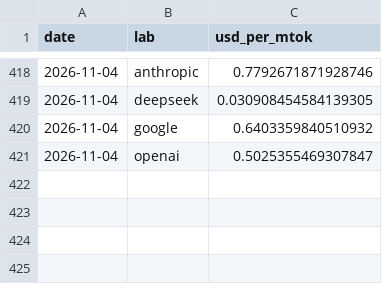
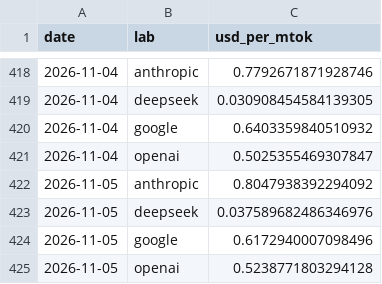
Before and after one commit to mirorichard-boop/ai-compute-monitor, a CSV file: data/ornn_otpi.csv, drawn as a sheet; only a part is shown, gaps mark what is left out.

```diff
--- a/data/ornn_otpi.csv
+++ b/data/ornn_otpi.csv
@@ -421 +421,5 @@ date,lab,usd_per_mtok
 2026-11-04,openai,0.5025355469307847
+2026-11-05,anthropic,0.8047938392294092
+2026-11-05,deepseek,0.037589682486346976
+2026-11-05,google,0.6172940007098496
+2026-11-05,openai,0.5238771803294128
```
Also changed, not shown: data/openrouter_endpoints.csv, data/openrouter_models.csv, 8 other files.
